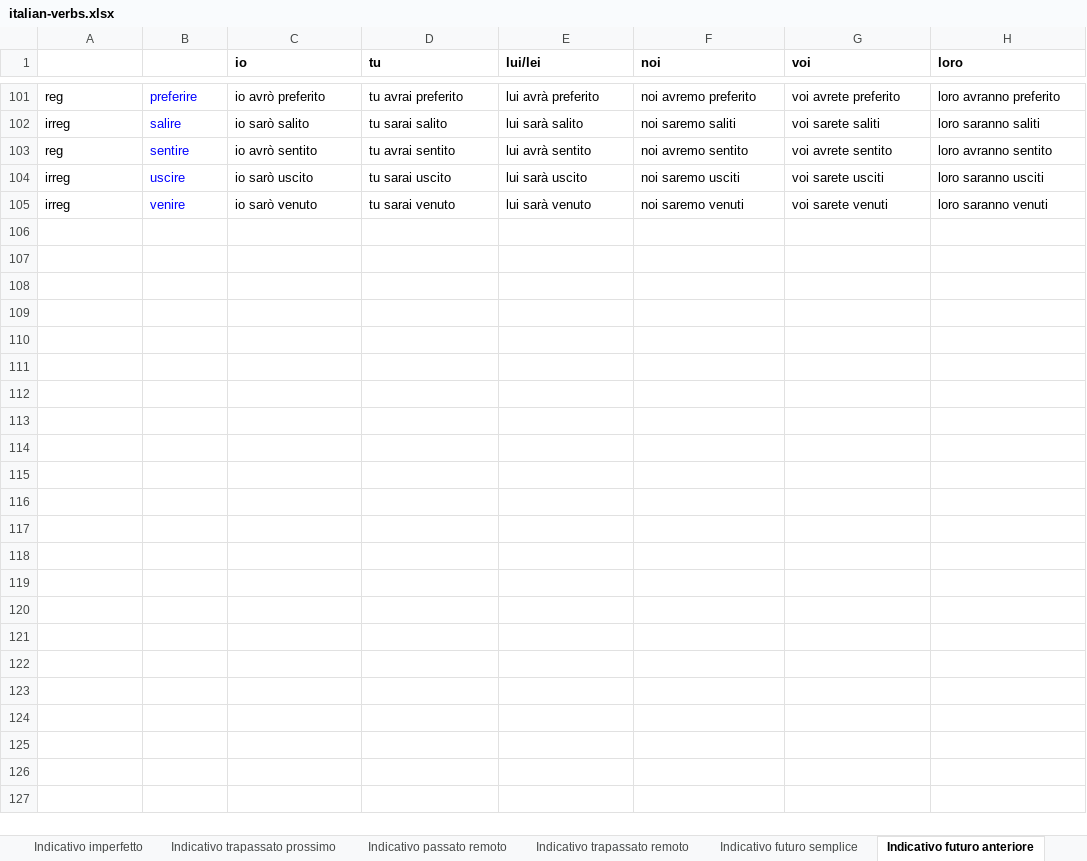
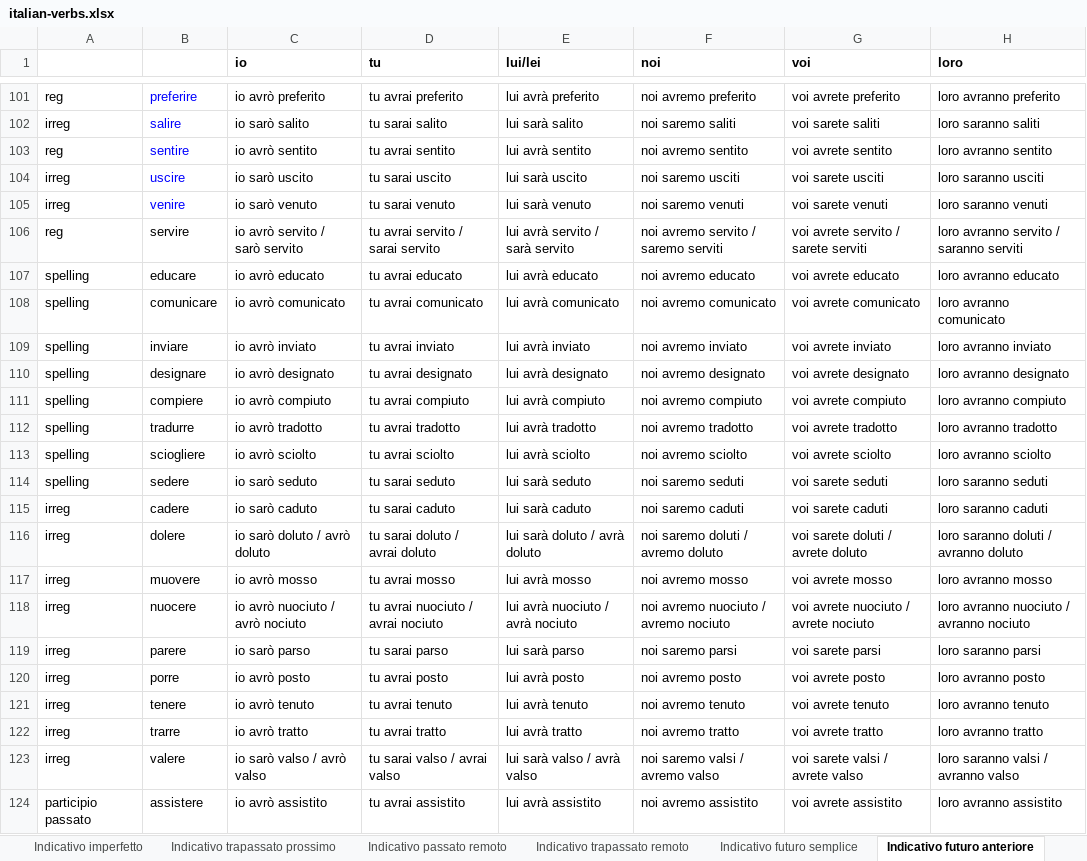
Before and after one commit to xsvgnt/Konjugator3000, an Excel workbook: italian-verbs.xlsx, sheet Indicativo futuro anteriore, drawn as a sheet; only a part is shown, gaps mark what is left out; values as stored, in another font and other column widths than the file's, no borders; the diff covers the shown part only; the diff names each change by its address in the sheet, - before the commit and + after, or states it on an @@ line.

```diff
--- a/italian-verbs.xlsx (sheet Indicativo futuro anteriore)
+++ b/italian-verbs.xlsx (sheet Indicativo futuro anteriore)
+row 106: reg | servire | io avrò servito / sarò servito | tu avrai servito / sarai servito | lui avrà servito / sarà servito | noi avremo servito / saremo serviti | voi avrete servito / sarete serviti | loro avranno servito / saranno serviti
+row 107: spelling | educare | io avrò educato | tu avrai educato | lui avrà educato | noi avremo educato | voi avrete educato | loro avranno educato
+row 108: spelling | comunicare | io avrò comunicato | tu avrai comunicato | lui avrà comunicato | noi avremo comunicato | voi avrete comunicato | loro avranno comunicato
+row 109: spelling | inviare | io avrò inviato | tu avrai inviato | lui avrà inviato | noi avremo inviato | voi avrete inviato | loro avranno inviato
+row 110: spelling | designare | io avrò designato | tu avrai designato | lui avrà designato | noi avremo designato | voi avrete designato | loro avranno designato
+row 111: spelling | compiere | io avrò compiuto | tu avrai compiuto | lui avrà compiuto | noi avremo compiuto | voi avrete compiuto | loro avranno compiuto
+row 112: spelling | tradurre | io avrò tradotto | tu avrai tradotto | lui avrà tradotto | noi avremo tradotto | voi avrete tradotto | loro avranno tradotto
+row 113: spelling | sciogliere | io avrò sciolto | tu avrai sciolto | lui avrà sciolto | noi avremo sciolto | voi avrete sciolto | loro avranno sciolto
+row 114: spelling | sedere | io sarò seduto | tu sarai seduto | lui sarà seduto | noi saremo seduti | voi sarete seduti | loro saranno seduti
+row 115: irreg | cadere | io sarò caduto | tu sarai caduto | lui sarà caduto | noi saremo caduti | voi sarete caduti | loro saranno caduti
+row 116: irreg | dolere | io sarò doluto / avrò doluto | tu sarai doluto / avrai doluto | lui sarà doluto / avrà doluto | noi saremo doluti / avremo doluto | voi sarete doluti / avrete doluto | loro saranno doluti / avranno doluto
+row 117: irreg | muovere | io avrò mosso | tu avrai mosso | lui avrà mosso | noi avremo mosso | voi avrete mosso | loro avranno mosso
+row 118: irreg | nuocere | io avrò nuociuto / avrò nociuto | tu avrai nuociuto / avrai nociuto | lui avrà nuociuto / avrà nociuto | noi avremo nuociuto / avremo nociuto | voi avrete nuociuto / avrete nociuto | loro avranno nuociuto / avranno nociuto
+row 119: irreg | parere | io sarò parso | tu sarai parso | lui sarà parso | noi saremo parsi | voi sarete parsi | loro saranno parsi
+row 120: irreg | porre | io avrò posto | tu avrai posto | lui avrà posto | noi avremo posto | voi avrete posto | loro avranno posto
+row 121: irreg | tenere | io avrò tenuto | tu avrai tenuto | lui avrà tenuto | noi avremo tenuto | voi avrete tenuto | loro avranno tenuto
+row 122: irreg | trarre | io avrò tratto | tu avrai tratto | lui avrà tratto | noi avremo tratto | voi avrete tratto | loro avranno tratto
+row 123: irreg | valere | io sarò valso / avrò valso | tu sarai valso / avrai valso | lui sarà valso / avrà valso | noi saremo valsi / avremo valso | voi sarete valsi / avrete valso | loro saranno valsi / avranno valso
+row 124: participio passato | assistere | io avrò assistito | tu avrai assistito | lui avrà assistito | noi avremo assistito | voi avrete assistito | loro avranno assistito
```
Also changed, not shown: 22 added rows and 21 edited cells elsewhere in this sheet, sheet Indicativo trapassato remoto, sheet Indicativo presente, sheet Congiuntivo presente, sheet Indicativo imperfetto, sheet Condizionale passato, sheet Indicativo trapassato prossimo, 9 more sheets, 16 other files.
